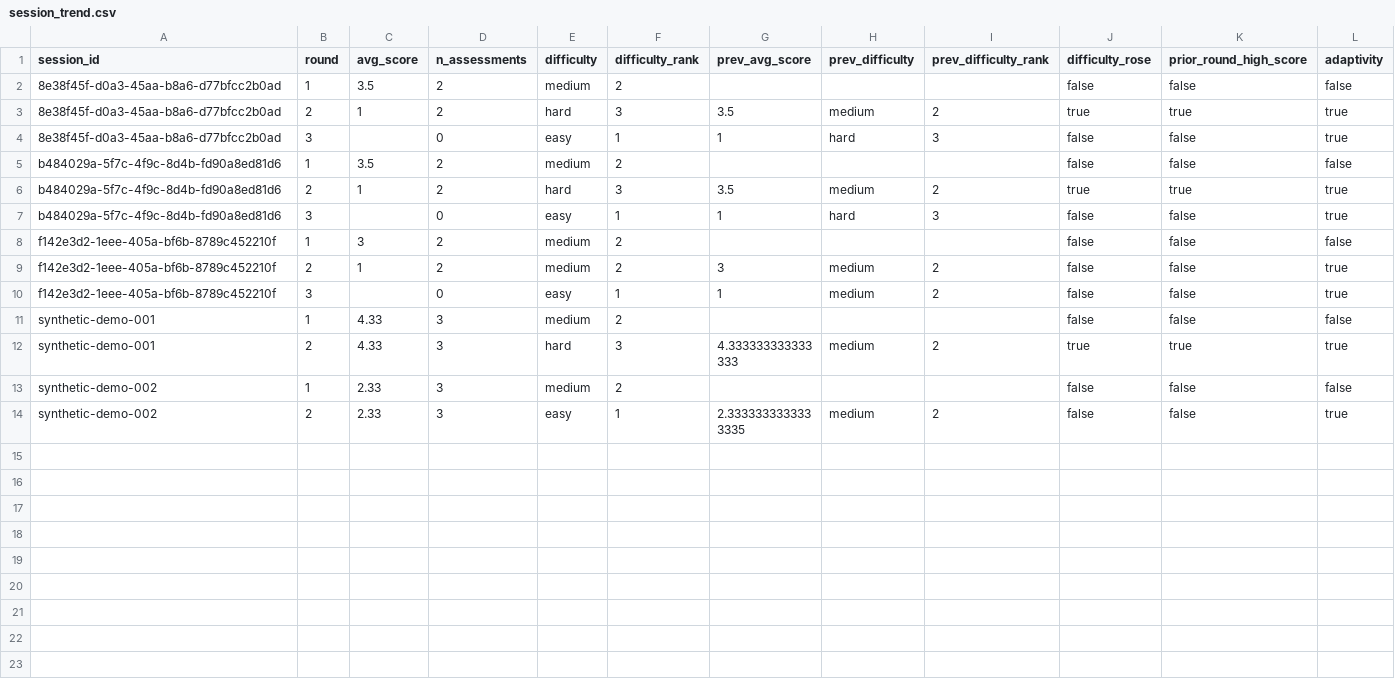
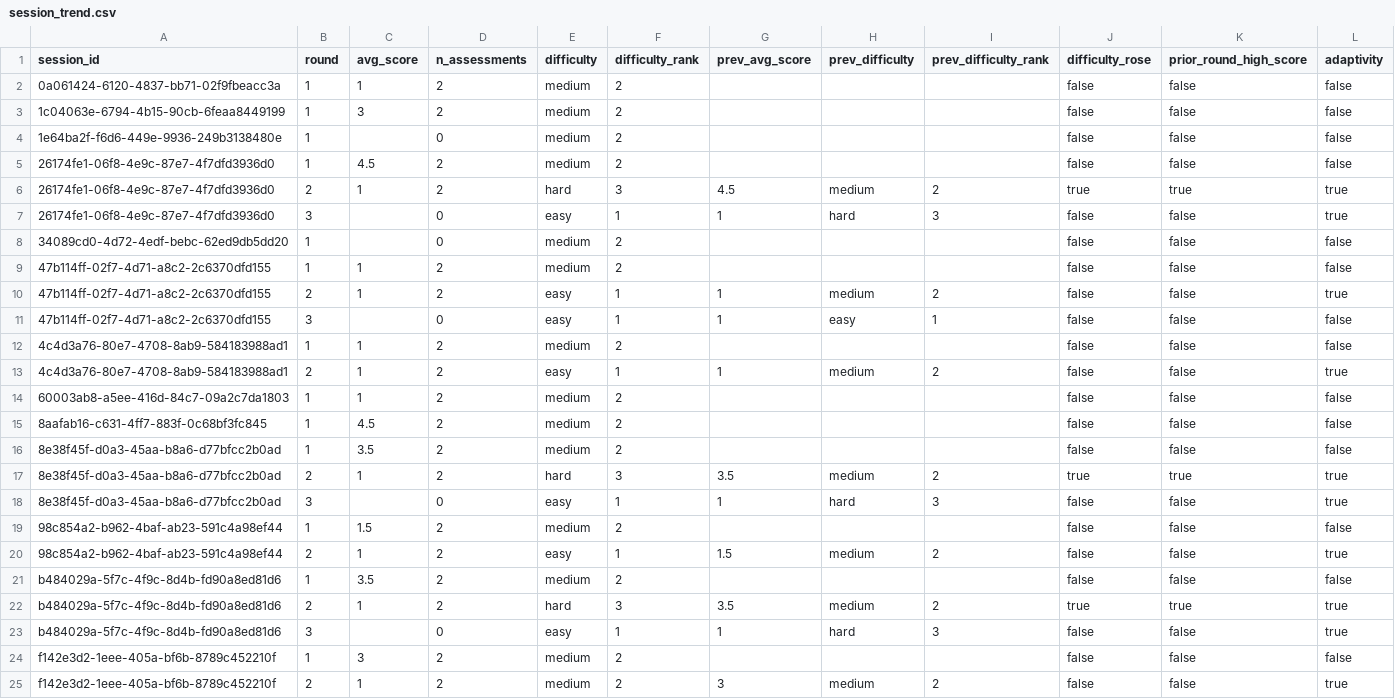
Before and after one commit to jazzsun000/ai-hiring-committee-arena, a CSV file: analytics/evidence/session_trend.csv, drawn as a sheet; only a part is shown; the shorter side is filled out with more unchanged rows; the diff names each change by its address in the sheet, - before the commit and + after, or states it on an @@ line.

Commit message:
Committee v2: 4-level recommendation scale, independent rubric votes, challenge/revise round, chair synthesis (not majority), Hiring Committee Room UI, Bruin marts.committee_votes

```diff
--- a/analytics/evidence/session_trend.csv
+++ b/analytics/evidence/session_trend.csv
+row 2: 0a061424-6120-4837-bb71-02f9fbeacc3a | 1 | 1 | 2 | medium | 2 |  |  |  | false | false | false
+row 3: 1c04063e-6794-4b15-90cb-6feaa8449199 | 1 | 3 | 2 | medium | 2 |  |  |  | false | false | false
+row 4: 1e64ba2f-f6d6-449e-9936-249b3138480e | 1 |  | 0 | medium | 2 |  |  |  | false | false | false
+row 5: 26174fe1-06f8-4e9c-87e7-4f7dfd3936d0 | 1 | 4.5 | 2 | medium | 2 |  |  |  | false | false | false
+row 6: 26174fe1-06f8-4e9c-87e7-4f7dfd3936d0 | 2 | 1 | 2 | hard | 3 | 4.5 | medium | 2 | true | true | true
+row 7: 26174fe1-06f8-4e9c-87e7-4f7dfd3936d0 | 3 |  | 0 | easy | 1 | 1 | hard | 3 | false | false | true
+row 8: 34089cd0-4d72-4edf-bebc-62ed9db5dd20 | 1 |  | 0 | medium | 2 |  |  |  | false | false | false
+row 9: 47b114ff-02f7-4d71-a8c2-2c6370dfd155 | 1 | 1 | 2 | medium | 2 |  |  |  | false | false | false
+row 10: 47b114ff-02f7-4d71-a8c2-2c6370dfd155 | 2 | 1 | 2 | easy | 1 | 1 | medium | 2 | false | false | true
+row 11: 47b114ff-02f7-4d71-a8c2-2c6370dfd155 | 3 |  | 0 | easy | 1 | 1 | easy | 1 | false | false | false
+row 12: 4c4d3a76-80e7-4708-8ab9-584183988ad1 | 1 | 1 | 2 | medium | 2 |  |  |  | false | false | false
+row 13: 4c4d3a76-80e7-4708-8ab9-584183988ad1 | 2 | 1 | 2 | easy | 1 | 1 | medium | 2 | false | false | true
+row 14: 60003ab8-a5ee-416d-84c7-09a2c7da1803 | 1 | 1 | 2 | medium | 2 |  |  |  | false | false | false
+row 15: 8aafab16-c631-4ff7-883f-0c68bf3fc845 | 1 | 4.5 | 2 | medium | 2 |  |  |  | false | false | false
+row 19: 98c854a2-b962-4baf-ab23-591c4a98ef44 | 1 | 1.5 | 2 | medium | 2 |  |  |  | false | false | false
+row 20: 98c854a2-b962-4baf-ab23-591c4a98ef44 | 2 | 1 | 2 | easy | 1 | 1.5 | medium | 2 | false | false | true
```
Also changed, not shown: analytics/evidence/candidate_summary.csv, 25 other files.
